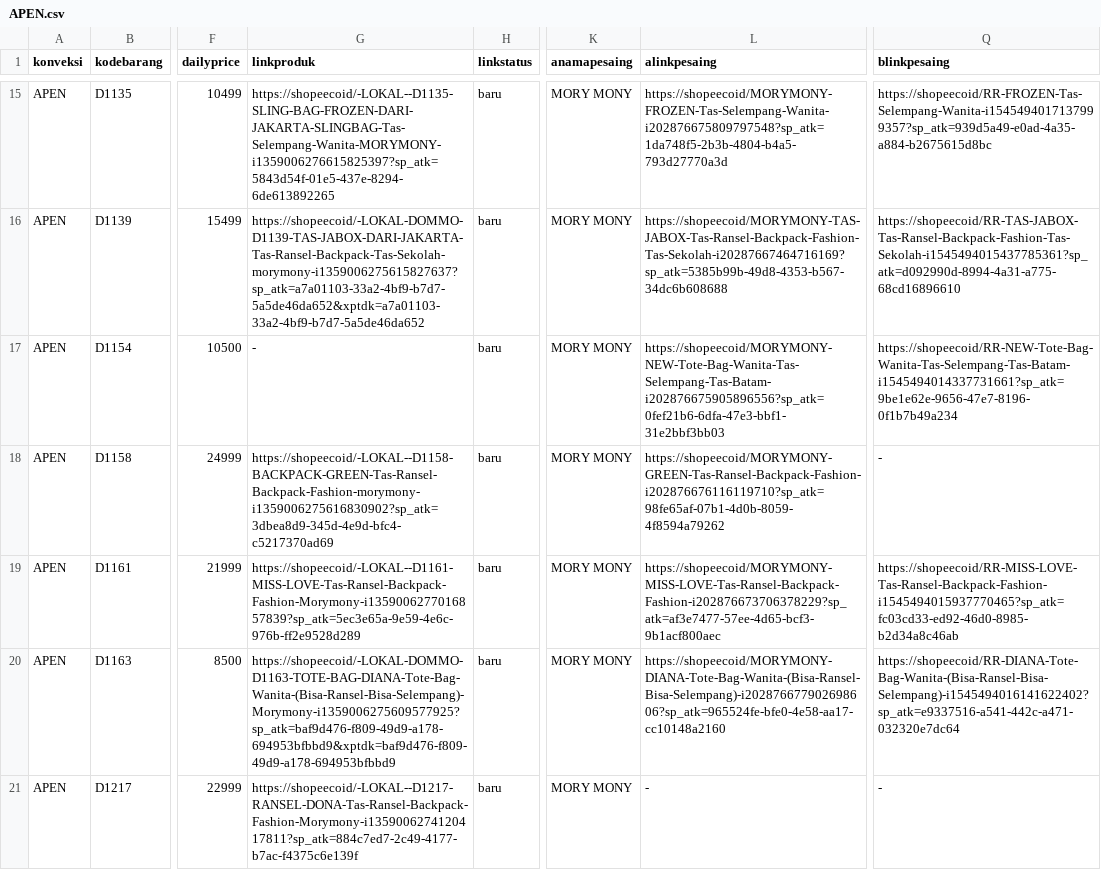
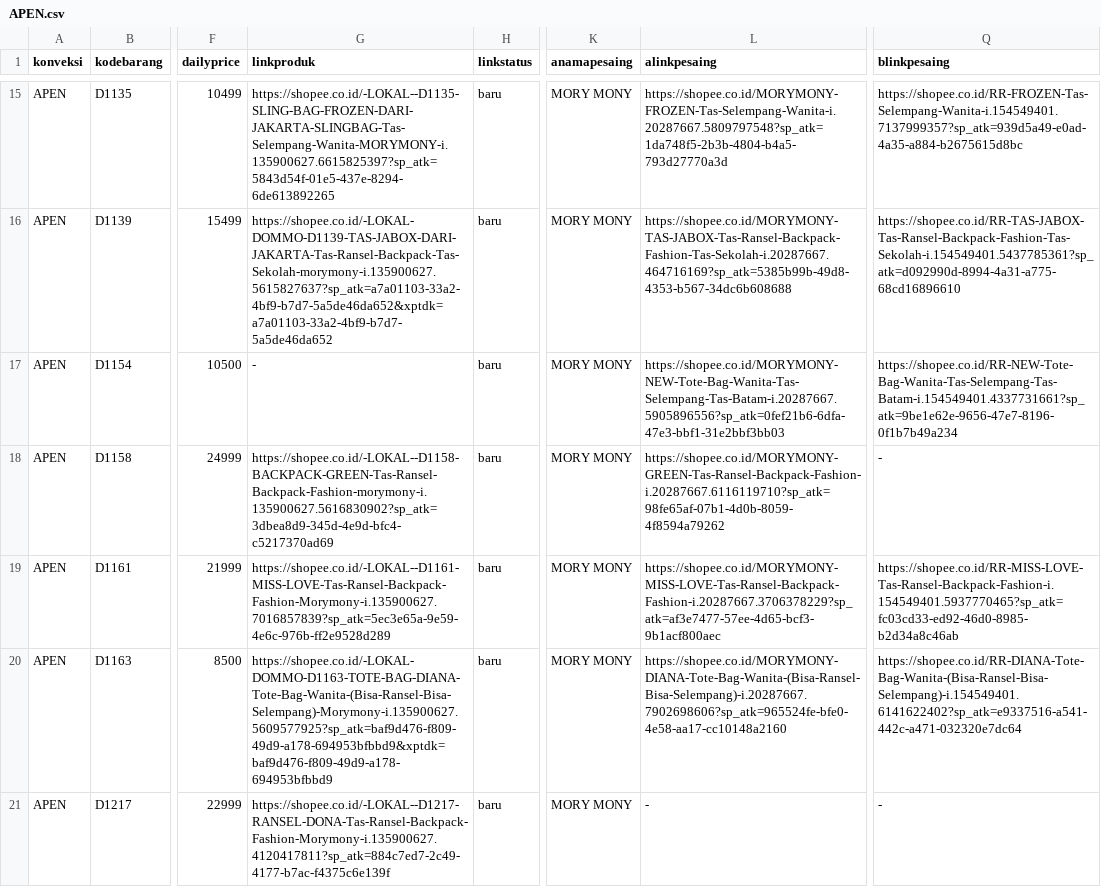
Before and after one commit to poemchanel/Kodommo, a CSV file: Function/Database/Docs/APEN.csv, drawn as a sheet; only a part is shown, gaps mark what is left out; the diff covers the shown part only; the diff names each change by its address in the sheet, - before the commit and + after, or states it on an @@ line.

```diff
--- a/Function/Database/Docs/APEN.csv
+++ b/Function/Database/Docs/APEN.csv
-G15 (linkproduk): https://shopeecoid/-LOKAL--D1135-SLING-BAG-FROZEN-DARI-JAKARTA-SLINGBAG-Tas-Selempang-Wanita-MORYMONY-i1359006276615825397?sp_atk=5843d54f-01e5-437e-8294-6de613892265
+G15 (linkproduk): https://shopee.co.id/-LOKAL--D1135-SLING-BAG-FROZEN-DARI-JAKARTA-SLINGBAG-Tas-Selempang-Wanita-MORYMONY-i.135900627.6615825397?sp_atk=5843d54f-01e5-437e-8294-6de613892265
-L15 (alinkpesaing): https://shopeecoid/MORYMONY-FROZEN-Tas-Selempang-Wanita-i202876675809797548?sp_atk=1da748f5-2b3b-4804-b4a5-793d27770a3d
+L15 (alinkpesaing): https://shopee.co.id/MORYMONY-FROZEN-Tas-Selempang-Wanita-i.20287667.5809797548?sp_atk=1da748f5-2b3b-4804-b4a5-793d27770a3d
-Q15 (blinkpesaing): https://shopeecoid/RR-FROZEN-Tas-Selempang-Wanita-i1545494017137999357?sp_atk=939d5a49-e0ad-4a35-a884-b2675615d8bc
+Q15 (blinkpesaing): https://shopee.co.id/RR-FROZEN-Tas-Selempang-Wanita-i.154549401.7137999357?sp_atk=939d5a49-e0ad-4a35-a884-b2675615d8bc
-G16 (linkproduk): https://shopeecoid/-LOKAL-DOMMO-D1139-TAS-JABOX-DARI-JAKARTA-Tas-Ransel-Backpack-Tas-Sekolah-morymony-i1359006275615827637?sp_atk=a7a01103-33a2-4bf9-b7d7-5a5de46da652&xptdk=a7a01103-33a2-4bf9-b7d7-5a5de46da652
+G16 (linkproduk): https://shopee.co.id/-LOKAL-DOMMO-D1139-TAS-JABOX-DARI-JAKARTA-Tas-Ransel-Backpack-Tas-Sekolah-morymony-i.135900627.5615827637?sp_atk=a7a01103-33a2-4bf9-b7d7-5a5de46da652&xptdk=a7a01103-33a2-4bf9-b7d7-5a5de46da652
-L16 (alinkpesaing): https://shopeecoid/MORYMONY-TAS-JABOX-Tas-Ransel-Backpack-Fashion-Tas-Sekolah-i20287667464716169?sp_atk=5385b99b-49d8-4353-b567-34dc6b608688
+L16 (alinkpesaing): https://shopee.co.id/MORYMONY-TAS-JABOX-Tas-Ransel-Backpack-Fashion-Tas-Sekolah-i.20287667.464716169?sp_atk=5385b99b-49d8-4353-b567-34dc6b608688
-Q16 (blinkpesaing): https://shopeecoid/RR-TAS-JABOX-Tas-Ransel-Backpack-Fashion-Tas-Sekolah-i1545494015437785361?sp_atk=d092990d-8994-4a31-a775-68cd16896610
+Q16 (blinkpesaing): https://shopee.co.id/RR-TAS-JABOX-Tas-Ransel-Backpack-Fashion-Tas-Sekolah-i.154549401.5437785361?sp_atk=d092990d-8994-4a31-a775-68cd16896610
-L17 (alinkpesaing): https://shopeecoid/MORYMONY-NEW-Tote-Bag-Wanita-Tas-Selempang-Tas-Batam-i202876675905896556?sp_atk=0fef21b6-6dfa-47e3-bbf1-31e2bbf3bb03
+L17 (alinkpesaing): https://shopee.co.id/MORYMONY-NEW-Tote-Bag-Wanita-Tas-Selempang-Tas-Batam-i.20287667.5905896556?sp_atk=0fef21b6-6dfa-47e3-bbf1-31e2bbf3bb03
-Q17 (blinkpesaing): https://shopeecoid/RR-NEW-Tote-Bag-Wanita-Tas-Selempang-Tas-Batam-i1545494014337731661?sp_atk=9be1e62e-9656-47e7-8196-0f1b7b49a234
+Q17 (blinkpesaing): https://shopee.co.id/RR-NEW-Tote-Bag-Wanita-Tas-Selempang-Tas-Batam-i.154549401.4337731661?sp_atk=9be1e62e-9656-47e7-8196-0f1b7b49a234
-G18 (linkproduk): https://shopeecoid/-LOKAL--D1158-BACKPACK-GREEN-Tas-Ransel-Backpack-Fashion-morymony-i1359006275616830902?sp_atk=3dbea8d9-345d-4e9d-bfc4-c5217370ad69
+G18 (linkproduk): https://shopee.co.id/-LOKAL--D1158-BACKPACK-GREEN-Tas-Ransel-Backpack-Fashion-morymony-i.135900627.5616830902?sp_atk=3dbea8d9-345d-4e9d-bfc4-c5217370ad69
-L18 (alinkpesaing): https://shopeecoid/MORYMONY-GREEN-Tas-Ransel-Backpack-Fashion-i202876676116119710?sp_atk=98fe65af-07b1-4d0b-8059-4f8594a79262
+L18 (alinkpesaing): https://shopee.co.id/MORYMONY-GREEN-Tas-Ransel-Backpack-Fashion-i.20287667.6116119710?sp_atk=98fe65af-07b1-4d0b-8059-4f8594a79262
-G19 (linkproduk): https://shopeecoid/-LOKAL--D1161-MISS-LOVE-Tas-Ransel-Backpack-Fashion-Morymony-i1359006277016857839?sp_atk=5ec3e65a-9e59-4e6c-976b-ff2e9528d289
+G19 (linkproduk): https://shopee.co.id/-LOKAL--D1161-MISS-LOVE-Tas-Ransel-Backpack-Fashion-Morymony-i.135900627.7016857839?sp_atk=5ec3e65a-9e59-4e6c-976b-ff2e9528d289
-L19 (alinkpesaing): https://shopeecoid/MORYMONY-MISS-LOVE-Tas-Ransel-Backpack-Fashion-i202876673706378229?sp_atk=af3e7477-57ee-4d65-bcf3-9b1acf800aec
+L19 (alinkpesaing): https://shopee.co.id/MORYMONY-MISS-LOVE-Tas-Ransel-Backpack-Fashion-i.20287667.3706378229?sp_atk=af3e7477-57ee-4d65-bcf3-9b1acf800aec
-Q19 (blinkpesaing): https://shopeecoid/RR-MISS-LOVE-Tas-Ransel-Backpack-Fashion-i1545494015937770465?sp_atk=fc03cd33-ed92-46d0-8985-b2d34a8c46ab
+Q19 (blinkpesaing): https://shopee.co.id/RR-MISS-LOVE-Tas-Ransel-Backpack-Fashion-i.154549401.5937770465?sp_atk=fc03cd33-ed92-46d0-8985-b2d34a8c46ab
-G20 (linkproduk): https://shopeecoid/-LOKAL-DOMMO-D1163-TOTE-BAG-DIANA-Tote-Bag-Wanita-(Bisa-Ransel-Bisa-Selempang)-Morymony-i1359006275609577925?sp_atk=baf9d476-f809-49d9-a178-694953bfbbd9&xptdk=baf9d476-f809-49d9-a178-694953bfbbd9
+G20 (linkproduk): https://shopee.co.id/-LOKAL-DOMMO-D1163-TOTE-BAG-DIANA-Tote-Bag-Wanita-(Bisa-Ransel-Bisa-Selempang)-Morymony-i.135900627.5609577925?sp_atk=baf9d476-f809-49d9-a178-694953bfbbd9&xptdk=baf9d476-f809-49d9-a178-694953bfbbd9
-L20 (alinkpesaing): https://shopeecoid/MORYMONY-DIANA-Tote-Bag-Wanita-(Bisa-Ransel-Bisa-Selempang)-i202876677902698606?sp_atk=965524fe-bfe0-4e58-aa17-cc10148a2160
+L20 (alinkpesaing): https://shopee.co.id/MORYMONY-DIANA-Tote-Bag-Wanita-(Bisa-Ransel-Bisa-Selempang)-i.20287667.7902698606?sp_atk=965524fe-bfe0-4e58-aa17-cc10148a2160
-Q20 (blinkpesaing): https://shopeecoid/RR-DIANA-Tote-Bag-Wanita-(Bisa-Ransel-Bisa-Selempang)-i1545494016141622402?sp_atk=e9337516-a541-442c-a471-032320e7dc64
+Q20 (blinkpesaing): https://shopee.co.id/RR-DIANA-Tote-Bag-Wanita-(Bisa-Ransel-Bisa-Selempang)-i.154549401.6141622402?sp_atk=e9337516-a541-442c-a471-032320e7dc64
-G21 (linkproduk): https://shopeecoid/-LOKAL--D1217-RANSEL-DONA-Tas-Ransel-Backpack-Fashion-Morymony-i1359006274120417811?sp_atk=884c7ed7-2c49-4177-b7ac-f4375c6e139f
+G21 (linkproduk): https://shopee.co.id/-LOKAL--D1217-RANSEL-DONA-Tas-Ransel-Backpack-Fashion-Morymony-i.135900627.4120417811?sp_atk=884c7ed7-2c49-4177-b7ac-f4375c6e139f
```
Also changed, not shown: 61 edited cells elsewhere in this file, 14 other files.
